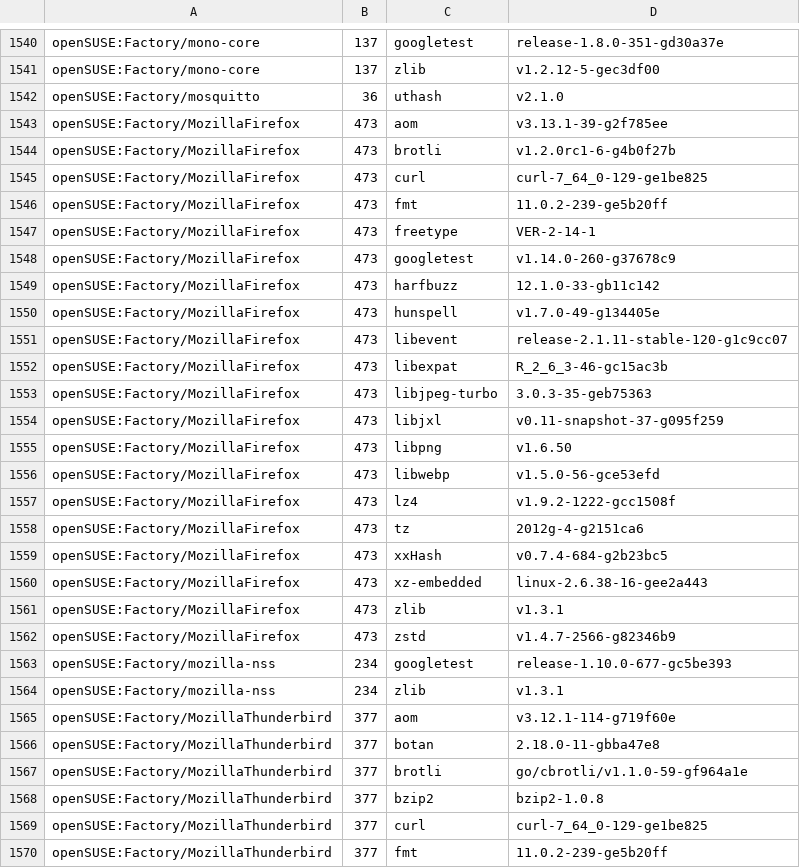
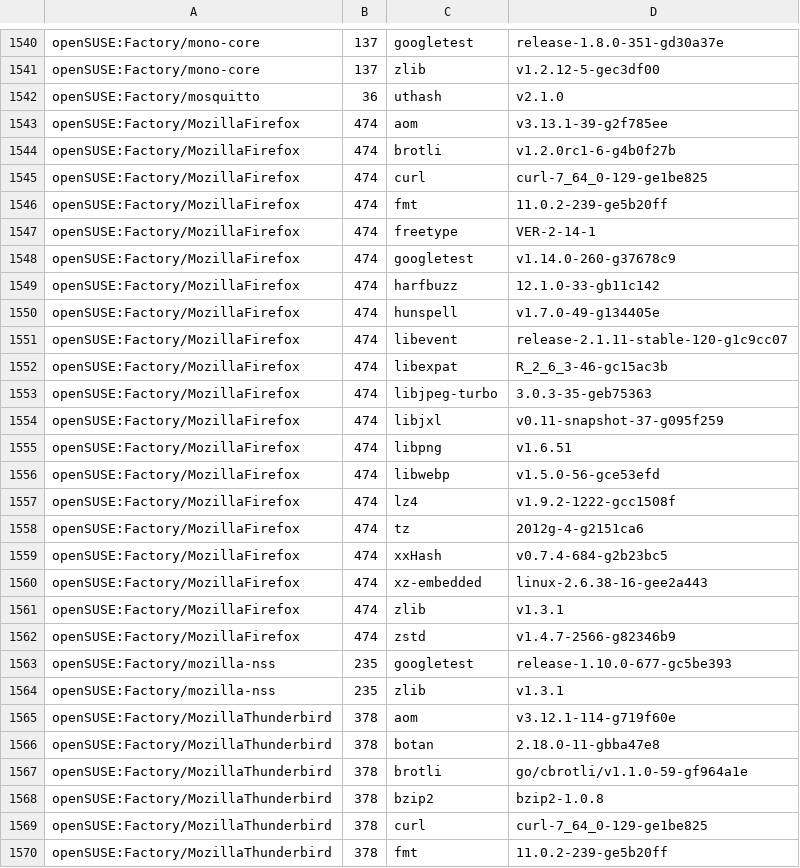
Before and after one commit to wfrisch/idlib_results, a CSV file: openSUSE.csv, drawn as a sheet; only a part is shown, gaps mark what is left out; the diff covers the shown part only.

```diff
--- a/openSUSE.csv
+++ b/openSUSE.csv
@@ -1542,29 +1542,29 @@ openSUSE:Factory/mono-core,137,zlib,v1.2.12-5-gec3df00
 openSUSE:Factory/mosquitto,36,uthash,v2.1.0
-openSUSE:Factory/MozillaFirefox,473,aom,v3.13.1-39-g2f785ee
-openSUSE:Factory/MozillaFirefox,473,brotli,v1.2.0rc1-6-g4b0f27b
-openSUSE:Factory/MozillaFirefox,473,curl,curl-7_64_0-129-ge1be825
-openSUSE:Factory/MozillaFirefox,473,fmt,11.0.2-239-ge5b20ff
-openSUSE:Factory/MozillaFirefox,473,freetype,VER-2-14-1
-openSUSE:Factory/MozillaFirefox,473,googletest,v1.14.0-260-g37678c9
-openSUSE:Factory/MozillaFirefox,473,harfbuzz,12.1.0-33-gb11c142
-openSUSE:Factory/MozillaFirefox,473,hunspell,v1.7.0-49-g134405e
-openSUSE:Factory/MozillaFirefox,473,libevent,release-2.1.11-stable-120-g1c9cc07
-openSUSE:Factory/MozillaFirefox,473,libexpat,R_2_6_3-46-gc15ac3b
-openSUSE:Factory/MozillaFirefox,473,libjpeg-turbo,3.0.3-35-geb75363
-openSUSE:Factory/MozillaFirefox,473,libjxl,v0.11-snapshot-37-g095f259
-openSUSE:Factory/MozillaFirefox,473,libpng,v1.6.50
-openSUSE:Factory/MozillaFirefox,473,libwebp,v1.5.0-56-gce53efd
-openSUSE:Factory/MozillaFirefox,473,lz4,v1.9.2-1222-gcc1508f
-openSUSE:Factory/MozillaFirefox,473,tz,2012g-4-g2151ca6
-openSUSE:Factory/MozillaFirefox,473,xxHash,v0.7.4-684-g2b23bc5
-openSUSE:Factory/MozillaFirefox,473,xz-embedded,linux-2.6.38-16-gee2a443
-openSUSE:Factory/MozillaFirefox,473,zlib,v1.3.1
-openSUSE:Factory/MozillaFirefox,473,zstd,v1.4.7-2566-g82346b9
-openSUSE:Factory/mozilla-nss,234,googletest,release-1.10.0-677-gc5be393
-openSUSE:Factory/mozilla-nss,234,zlib,v1.3.1
-openSUSE:Factory/MozillaThunderbird,377,aom,v3.12.1-114-g719f60e
-openSUSE:Factory/MozillaThunderbird,377,botan,2.18.0-11-gbba47e8
-openSUSE:Factory/MozillaThunderbird,377,brotli,go/cbrotli/v1.1.0-59-gf964a1e
-openSUSE:Factory/MozillaThunderbird,377,bzip2,bzip2-1.0.8
-openSUSE:Factory/MozillaThunderbird,377,curl,curl-7_64_0-129-ge1be825
-openSUSE:Factory/MozillaThunderbird,377,fmt,11.0.2-239-ge5b20ff
+openSUSE:Factory/MozillaFirefox,474,aom,v3.13.1-39-g2f785ee
+openSUSE:Factory/MozillaFirefox,474,brotli,v1.2.0rc1-6-g4b0f27b
+openSUSE:Factory/MozillaFirefox,474,curl,curl-7_64_0-129-ge1be825
+openSUSE:Factory/MozillaFirefox,474,fmt,11.0.2-239-ge5b20ff
+openSUSE:Factory/MozillaFirefox,474,freetype,VER-2-14-1
+openSUSE:Factory/MozillaFirefox,474,googletest,v1.14.0-260-g37678c9
+openSUSE:Factory/MozillaFirefox,474,harfbuzz,12.1.0-33-gb11c142
+openSUSE:Factory/MozillaFirefox,474,hunspell,v1.7.0-49-g134405e
+openSUSE:Factory/MozillaFirefox,474,libevent,release-2.1.11-stable-120-g1c9cc07
+openSUSE:Factory/MozillaFirefox,474,libexpat,R_2_6_3-46-gc15ac3b
+openSUSE:Factory/MozillaFirefox,474,libjpeg-turbo,3.0.3-35-geb75363
+openSUSE:Factory/MozillaFirefox,474,libjxl,v0.11-snapshot-37-g095f259
+openSUSE:Factory/MozillaFirefox,474,libpng,v1.6.51
+openSUSE:Factory/MozillaFirefox,474,libwebp,v1.5.0-56-gce53efd
+openSUSE:Factory/MozillaFirefox,474,lz4,v1.9.2-1222-gcc1508f
+openSUSE:Factory/MozillaFirefox,474,tz,2012g-4-g2151ca6
+openSUSE:Factory/MozillaFirefox,474,xxHash,v0.7.4-684-g2b23bc5
+openSUSE:Factory/MozillaFirefox,474,xz-embedded,linux-2.6.38-16-gee2a443
+openSUSE:Factory/MozillaFirefox,474,zlib,v1.3.1
+openSUSE:Factory/MozillaFirefox,474,zstd,v1.4.7-2566-g82346b9
+openSUSE:Factory/mozilla-nss,235,googletest,release-1.10.0-677-gc5be393
+openSUSE:Factory/mozilla-nss,235,zlib,v1.3.1
+openSUSE:Factory/MozillaThunderbird,378,aom,v3.12.1-114-g719f60e
+openSUSE:Factory/MozillaThunderbird,378,botan,2.18.0-11-gbba47e8
+openSUSE:Factory/MozillaThunderbird,378,brotli,go/cbrotli/v1.1.0-59-gf964a1e
+openSUSE:Factory/MozillaThunderbird,378,bzip2,bzip2-1.0.8
+openSUSE:Factory/MozillaThunderbird,378,curl,curl-7_64_0-129-ge1be825
+openSUSE:Factory/MozillaThunderbird,378,fmt,11.0.2-239-ge5b20ff
```
Also changed, not shown: 1 added row, 1 removed row and 156 edited cells elsewhere in this file.
